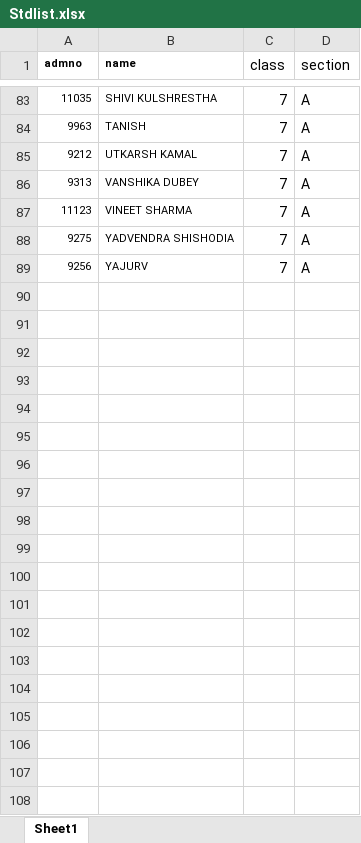
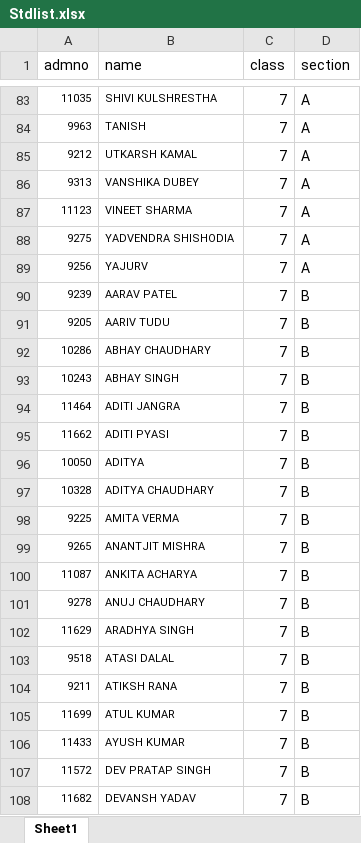
Before and after one commit to manojupadhyay256-a11y/classtest, an Excel workbook: Stdlist.xlsx, sheet Sheet1, drawn as a sheet; only a part is shown, gaps mark what is left out; values as stored, in another font and other column widths than the file's, no borders; the diff covers the shown part only; the diff names each change by its address in the sheet, - before the commit and + after, or states it on an @@ line.

```diff
--- a/Stdlist.xlsx (sheet Sheet1)
+++ b/Stdlist.xlsx (sheet Sheet1)
-A1:B1 bold: on
+A1:B1 bold: off, text size: larger
+row 90: 9239 | AARAV PATEL | 7 | B
+row 91: 9205 | AARIV TUDU | 7 | B
+row 92: 10286 | ABHAY CHAUDHARY | 7 | B
+row 93: 10243 | ABHAY SINGH | 7 | B
+row 94: 11464 | ADITI JANGRA | 7 | B
+row 95: 11662 | ADITI PYASI | 7 | B
+row 96: 10050 | ADITYA | 7 | B
+row 97: 10328 | ADITYA CHAUDHARY | 7 | B
+row 98: 9225 | AMITA VERMA | 7 | B
+row 99: 9265 | ANANTJIT MISHRA | 7 | B
+row 100: 11087 | ANKITA ACHARYA | 7 | B
+row 101: 9278 | ANUJ CHAUDHARY | 7 | B
+row 102: 11629 | ARADHYA SINGH | 7 | B
+row 103: 9518 | ATASI DALAL | 7 | B
+row 104: 9211 | ATIKSH RANA | 7 | B
+row 105: 11699 | ATUL KUMAR | 7 | B
+row 106: 11433 | AYUSH KUMAR | 7 | B
+row 107: 11572 | DEV PRATAP SINGH | 7 | B
+row 108: 11682 | DEVANSH YADAV | 7 | B
```
Also changed, not shown: 66 added rows elsewhere in this sheet, 27 other files.
